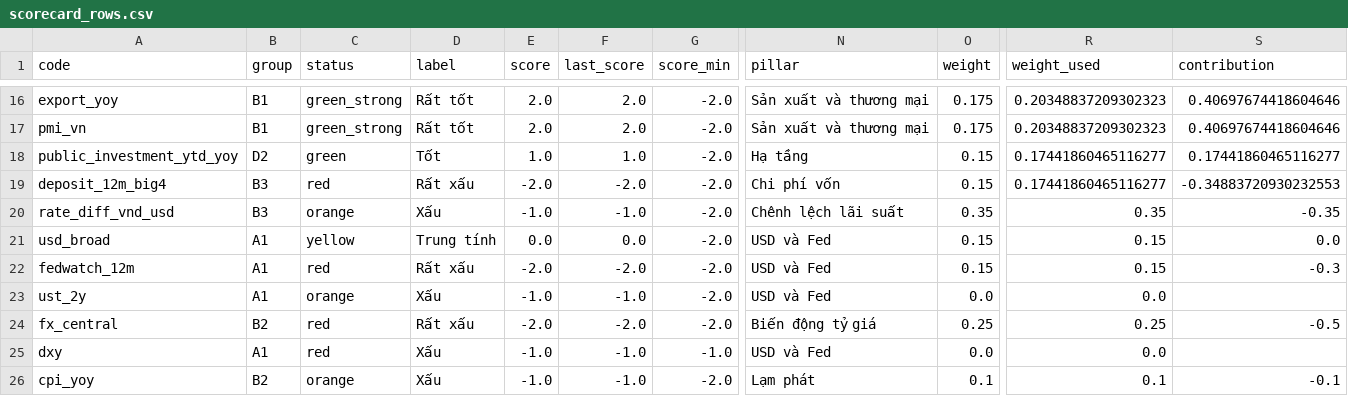
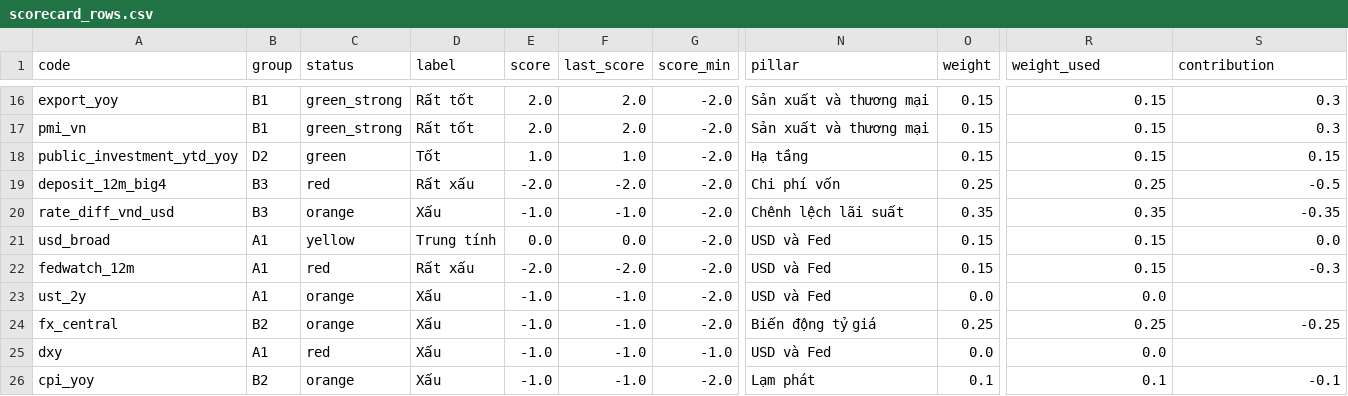
Before and after one commit to khanhnq2209-web/app-macro-vn-view-01, a CSV file: data/public/scorecard_rows.csv, drawn as a sheet; only a part is shown, gaps mark what is left out; the diff covers the shown part only; the diff names each change by its address in the sheet, - before the commit and + after, or states it on an @@ line.

```diff
--- a/data/public/scorecard_rows.csv
+++ b/data/public/scorecard_rows.csv
-O16:O17 (weight): 0.175
+O16:O17 (weight): 0.15
-R16:R17 (weight_used): 0.20348837209302323
+R16:R17 (weight_used): 0.15
-S16:S17 (contribution): 0.40697674418604646
+S16:S17 (contribution): 0.3
-R18 (weight_used): 0.17441860465116277
+R18 (weight_used): 0.15
-S18 (contribution): 0.17441860465116277
+S18 (contribution): 0.15
-O19 (weight): 0.15
+O19 (weight): 0.25
-R19 (weight_used): 0.17441860465116277
+R19 (weight_used): 0.25
-S19 (contribution): -0.34883720930232553
+S19 (contribution): -0.5
-C24 (status): red
+C24 (status): orange
-D24 (label): Rất xấu
+D24 (label): Xấu
-E24 (score): -2.0
+E24 (score): -1.0
-F24 (last_score): -2.0
+F24 (last_score): -1.0
-S24 (contribution): -0.5
+S24 (contribution): -0.25
```
Also changed, not shown: 33 edited cells elsewhere in this file, data/public/latest.csv, data/public/scorecard_history.csv, 23 other files.
